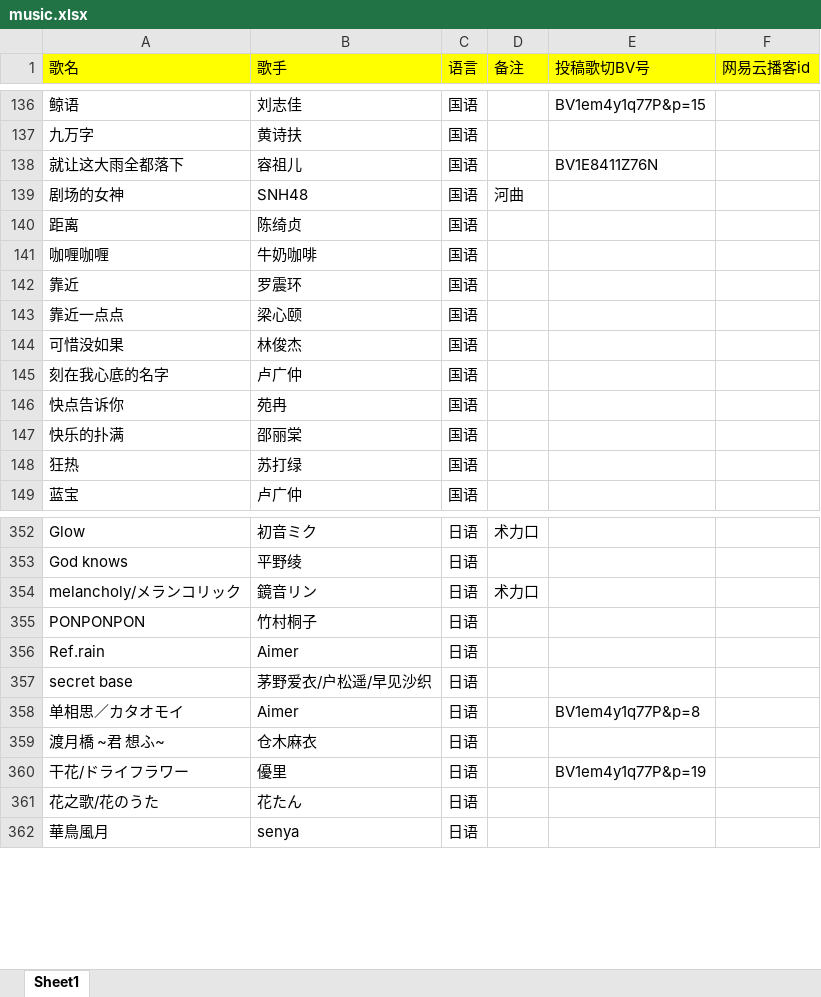
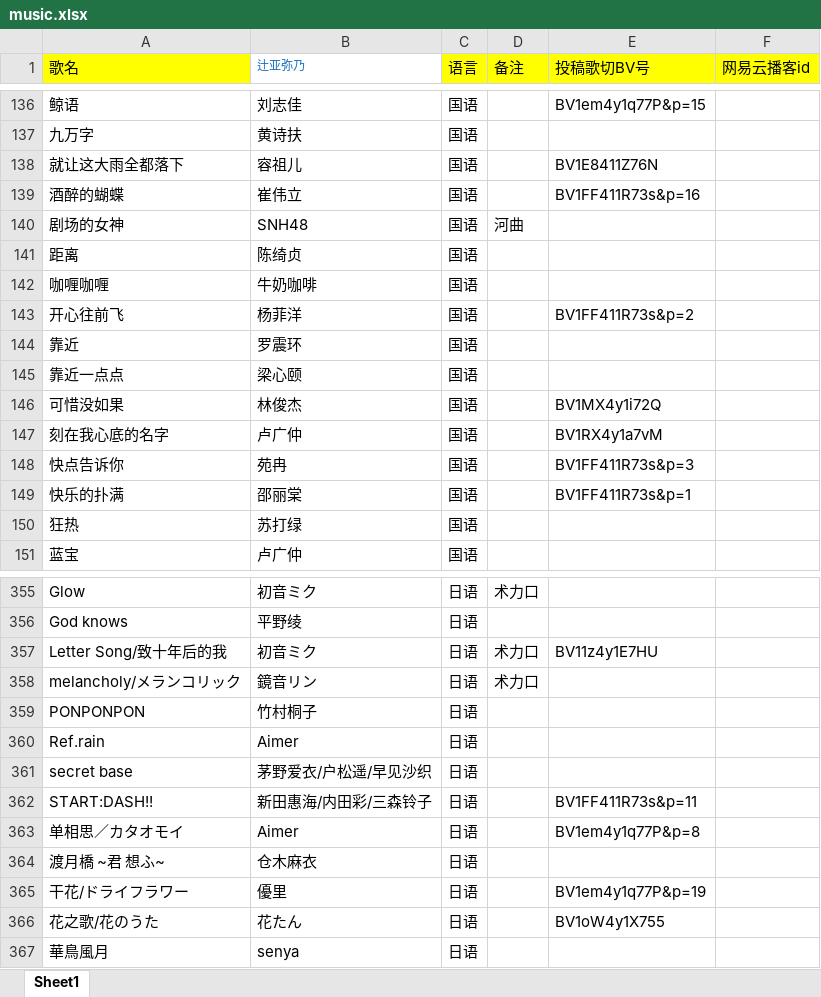
Before and after one commit to Rndlab/vup-song-list-main, an Excel workbook: scripts/music.xlsx, sheet Sheet1, drawn as a sheet; only a part is shown, gaps mark what is left out; values as stored, in another font and other column widths than the file's, no borders; addresses are those after the commit; the diff covers the shown part only; the diff names each change by its address in the sheet, - before the commit and + after, or states it on an @@ line.

```diff
--- a/scripts/music.xlsx (sheet Sheet1)
+++ b/scripts/music.xlsx (sheet Sheet1)
-B1: 歌手
+B1: 辻亚弥乃
@@ B1 fill: #FFFF00 → none, text colour: black → #136EC2, text size: smaller @@
+row 139: 酒醉的蝴蝶 | 崔伟立 | 国语 |  | BV1FF411R73s&p=16
+row 143: 开心往前飞 | 杨菲洋 | 国语 |  | BV1FF411R73s&p=2
-E146 (投稿歌切BV号): (empty)
+E146 (投稿歌切BV号): BV1MX4y1i72Q
-E147 (投稿歌切BV号): (empty)
+E147 (投稿歌切BV号): BV1RX4y1a7vM
-E148 (投稿歌切BV号): (empty)
+E148 (投稿歌切BV号): BV1FF411R73s&p=3
-E149 (投稿歌切BV号): (empty)
+E149 (投稿歌切BV号): BV1FF411R73s&p=1
+row 357: Letter Song/致十年后的我 | 初音ミク | 日语 | 术力口 | BV11z4y1E7HU
+row 362: START:DASH!! | 新田惠海/内田彩/三森铃子 | 日语 |  | BV1FF411R73s&p=11
-E366 (投稿歌切BV号): (empty)
+E366 (投稿歌切BV号): BV1oW4y1X755
```
Also changed, not shown: 3 added rows and 20 edited cells elsewhere in this sheet, 1 other file.
